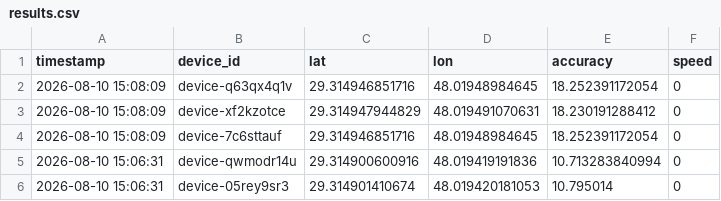
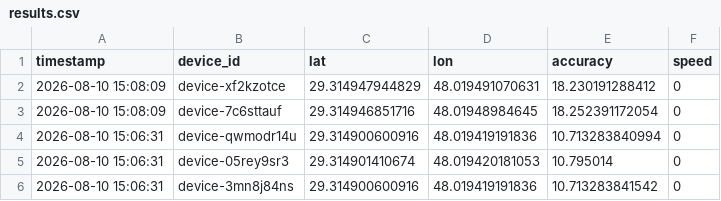
Before and after one commit to alialalikuw/seeker-map, a CSV file: db/results.csv, drawn as a sheet; only a part is shown; the shorter side is filled out with more unchanged rows; the diff names each change by its address in the sheet, - before the commit and + after, or states it on an @@ line.

Commit message:
chore: sync location data [auto]

```diff
--- a/db/results.csv
+++ b/db/results.csv
-row 2: 2026-08-10 15:08:09 | device-q63qx4q1v | 29.314946851716 | 48.01948984645 | 18.252391172054 | 0
```
